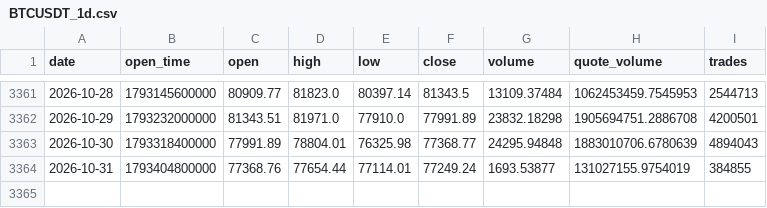
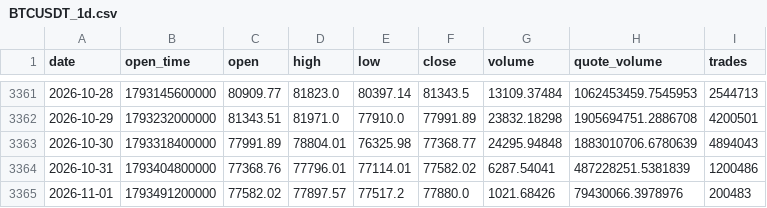
Before and after one commit to huvan9527-a11y/btc_quant, a CSV file: data/BTCUSDT_1d.csv, drawn as a sheet; only a part is shown, gaps mark what is left out.

```diff
--- a/data/BTCUSDT_1d.csv
+++ b/data/BTCUSDT_1d.csv
@@ -3363,2 +3363,3 @@ date,open_time,open,high,low,close,volume,quote_volume,trades
 2026-10-30,1793318400000,77991.89,78804.01,76325.98,77368.77,24295.94848,1883010706.6780639,4894043
-2026-10-31,1793404800000,77368.76,77654.44,77114.01,77249.24,1693.53877,131027155.9754019,384855
+2026-10-31,1793404800000,77368.76,77796.01,77114.01,77582.02,6287.54041,487228251.5381839,1200486
+2026-11-01,1793491200000,77582.02,77897.57,77517.2,77880.0,1021.68426,79430066.3978976,200483
```
Also changed, not shown: output/position_daily.csv, paper_ledger.csv, 3 other files.
